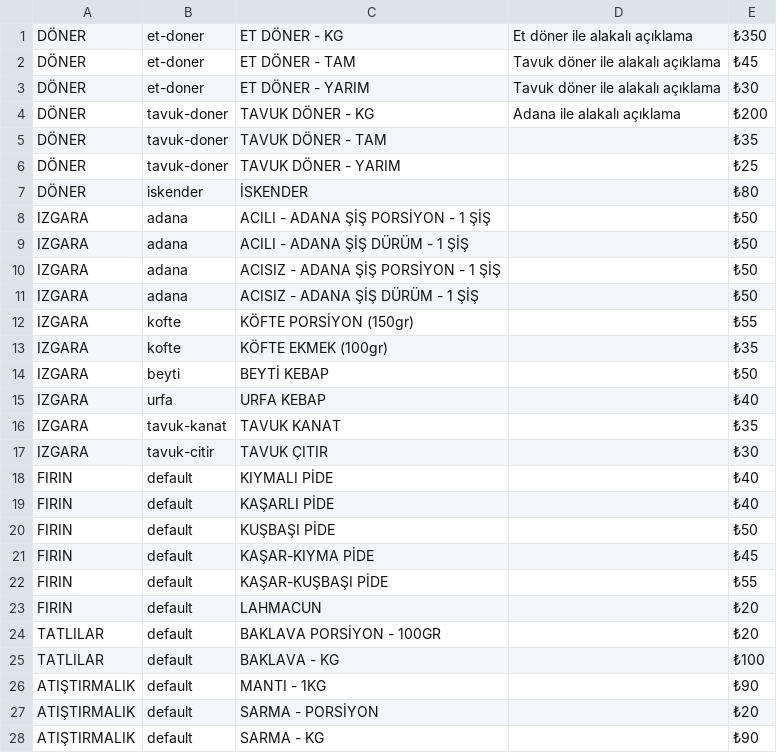
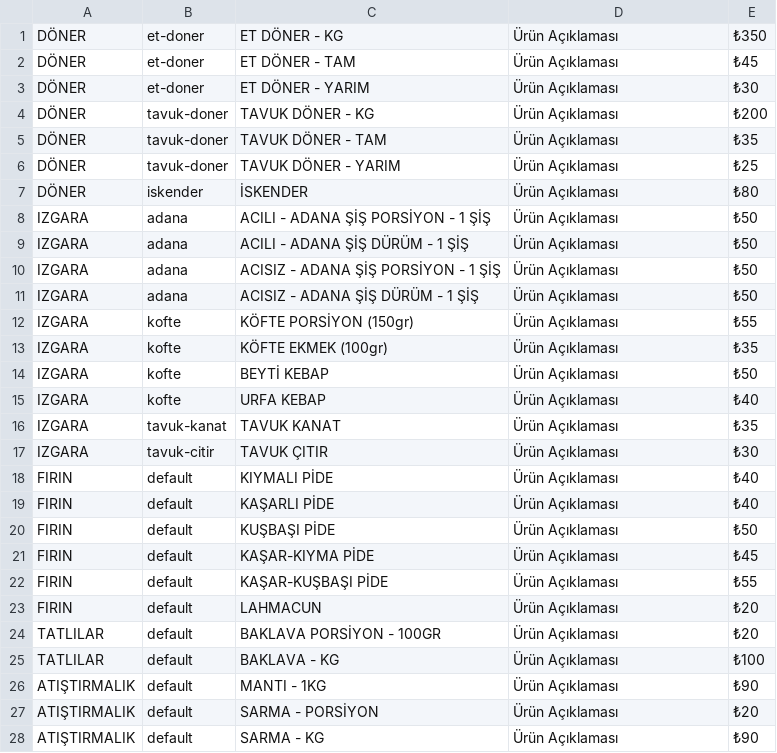
Before and after one commit to samettyldrm/my-personal-website, a CSV file: front-end-projects/qrMenu/data.csv, drawn as a sheet; only a part is shown; the diff covers the shown part only.

```diff
--- a/front-end-projects/qrMenu/data.csv
+++ b/front-end-projects/qrMenu/data.csv
@@ -1,28 +1,28 @@
-DÖNER;et-doner;ET DÖNER - KG;Et döner ile alakalı açıklama;₺350
-DÖNER;et-doner;ET DÖNER - TAM;Tavuk döner ile alakalı açıklama;₺45
-DÖNER;et-doner;ET DÖNER - YARIM;Tavuk döner ile alakalı açıklama;₺30
-DÖNER;tavuk-doner;TAVUK DÖNER - KG;Adana ile alakalı açıklama;₺200
-DÖNER;tavuk-doner;TAVUK DÖNER - TAM;;₺35
-DÖNER;tavuk-doner;TAVUK DÖNER - YARIM;;₺25
-DÖNER;iskender;İSKENDER;;₺80
-IZGARA;adana;ACILI - ADANA ŞİŞ PORSİYON - 1 ŞİŞ;;₺50
-IZGARA;adana;ACILI - ADANA ŞİŞ DÜRÜM - 1 ŞİŞ;;₺50
-IZGARA;adana;ACISIZ - ADANA ŞİŞ PORSİYON - 1 ŞİŞ;;₺50
-IZGARA;adana;ACISIZ - ADANA ŞİŞ DÜRÜM - 1 ŞİŞ;;₺50
-IZGARA;kofte;KÖFTE PORSİYON (150gr);;₺55
-IZGARA;kofte;KÖFTE EKMEK (100gr);;₺35
-IZGARA;beyti;BEYTİ KEBAP;;₺50
-IZGARA;urfa;URFA KEBAP;;₺40
-IZGARA;tavuk-kanat;TAVUK KANAT;;₺35
-IZGARA;tavuk-citir;TAVUK ÇITIR;;₺30
-FIRIN;default;KIYMALI PİDE;;₺40
-FIRIN;default;KAŞARLI PİDE;;₺40
-FIRIN;default;KUŞBAŞI PİDE;;₺50
-FIRIN;default;KAŞAR-KIYMA PİDE;;₺45
-FIRIN;default;KAŞAR-KUŞBAŞI PİDE;;₺55
-FIRIN;default;LAHMACUN;;₺20
-TATLILAR;default;BAKLAVA PORSİYON - 100GR;;₺20
-TATLILAR;default;BAKLAVA - KG;;₺100
-ATIŞTIRMALIK;default;MANTI - 1KG;;₺90
-ATIŞTIRMALIK;default;SARMA - PORSİYON;;₺20
-ATIŞTIRMALIK;default;SARMA - KG;;₺90
+DÖNER;et-doner;ET DÖNER - KG;Ürün Açıklaması;₺350
+DÖNER;et-doner;ET DÖNER - TAM;Ürün Açıklaması;₺45
+DÖNER;et-doner;ET DÖNER - YARIM;Ürün Açıklaması;₺30
+DÖNER;tavuk-doner;TAVUK DÖNER - KG;Ürün Açıklaması;₺200
+DÖNER;tavuk-doner;TAVUK DÖNER - TAM;Ürün Açıklaması;₺35
+DÖNER;tavuk-doner;TAVUK DÖNER - YARIM;Ürün Açıklaması;₺25
+DÖNER;iskender;İSKENDER;Ürün Açıklaması;₺80
+IZGARA;adana;ACILI - ADANA ŞİŞ PORSİYON - 1 ŞİŞ;Ürün Açıklaması;₺50
+IZGARA;adana;ACILI - ADANA ŞİŞ DÜRÜM - 1 ŞİŞ;Ürün Açıklaması;₺50
+IZGARA;adana;ACISIZ - ADANA ŞİŞ PORSİYON - 1 ŞİŞ;Ürün Açıklaması;₺50
+IZGARA;adana;ACISIZ - ADANA ŞİŞ DÜRÜM - 1 ŞİŞ;Ürün Açıklaması;₺50
+IZGARA;kofte;KÖFTE PORSİYON (150gr);Ürün Açıklaması;₺55
+IZGARA;kofte;KÖFTE EKMEK (100gr);Ürün Açıklaması;₺35
+IZGARA;kofte;BEYTİ KEBAP;Ürün Açıklaması;₺50
+IZGARA;kofte;URFA KEBAP;Ürün Açıklaması;₺40
+IZGARA;tavuk-kanat;TAVUK KANAT;Ürün Açıklaması;₺35
+IZGARA;tavuk-citir;TAVUK ÇITIR;Ürün Açıklaması;₺30
+FIRIN;default;KIYMALI PİDE;Ürün Açıklaması;₺40
+FIRIN;default;KAŞARLI PİDE;Ürün Açıklaması;₺40
+FIRIN;default;KUŞBAŞI PİDE;Ürün Açıklaması;₺50
+FIRIN;default;KAŞAR-KIYMA PİDE;Ürün Açıklaması;₺45
+FIRIN;default;KAŞAR-KUŞBAŞI PİDE;Ürün Açıklaması;₺55
+FIRIN;default;LAHMACUN;Ürün Açıklaması;₺20
+TATLILAR;default;BAKLAVA PORSİYON - 100GR;Ürün Açıklaması;₺20
+TATLILAR;default;BAKLAVA - KG;Ürün Açıklaması;₺100
+ATIŞTIRMALIK;default;MANTI - 1KG;Ürün Açıklaması;₺90
+ATIŞTIRMALIK;default;SARMA - PORSİYON;Ürün Açıklaması;₺20
+ATIŞTIRMALIK;default;SARMA - KG;Ürün Açıklaması;₺90
```
Also changed, not shown: 1 added row and 7 edited cells elsewhere in this file, 16 other files.
